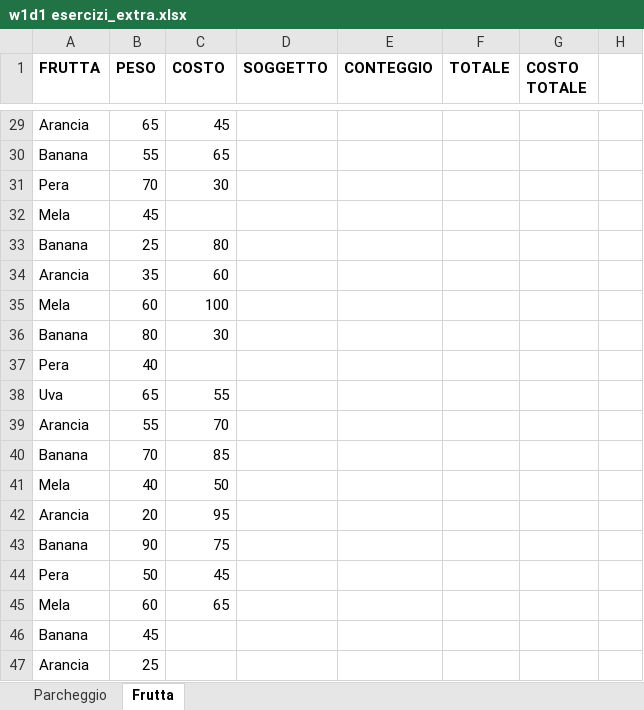
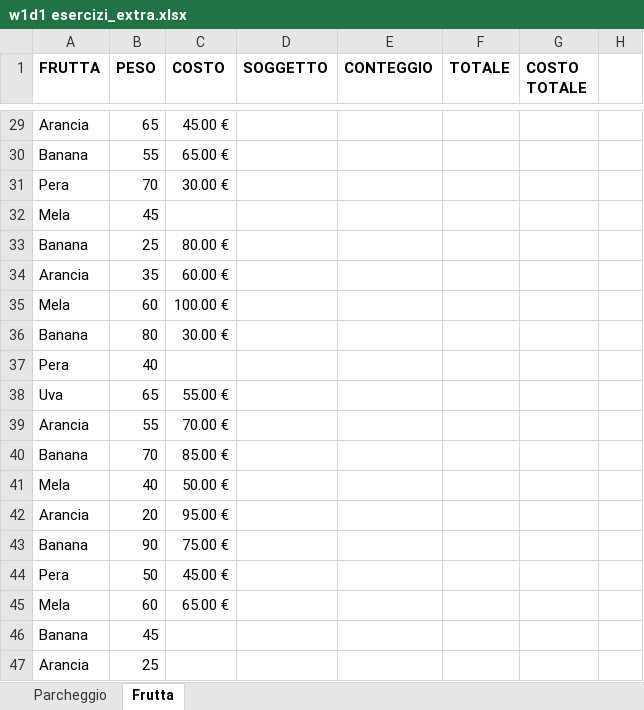
Before and after one commit to charlepaca93/EPICODE_EXCEL_DAPT0325, an Excel workbook: w1d1 esercizi_extra.xlsx, sheet Frutta, drawn as a sheet; only a part is shown, gaps mark what is left out; values as stored, in another font and other column widths than the file's, no borders; the diff covers the shown part only; the diff names each change by its address in the sheet, - before the commit and + after, or states it on an @@ line.

```diff
--- a/w1d1 esercizi_extra.xlsx (sheet Frutta)
+++ b/w1d1 esercizi_extra.xlsx (sheet Frutta)
-C29 (COSTO): 45
+C29 (COSTO): 45.00 €
-C30 (COSTO): 65
+C30 (COSTO): 65.00 €
-C31 (COSTO): 30
+C31 (COSTO): 30.00 €
-C33 (COSTO): 80
+C33 (COSTO): 80.00 €
-C34 (COSTO): 60
+C34 (COSTO): 60.00 €
-C35 (COSTO): 100
+C35 (COSTO): 100.00 €
-C36 (COSTO): 30
+C36 (COSTO): 30.00 €
-C38 (COSTO): 55
+C38 (COSTO): 55.00 €
-C39 (COSTO): 70
+C39 (COSTO): 70.00 €
-C40 (COSTO): 85
+C40 (COSTO): 85.00 €
-C41 (COSTO): 50
+C41 (COSTO): 50.00 €
-C42 (COSTO): 95
+C42 (COSTO): 95.00 €
-C43 (COSTO): 75
+C43 (COSTO): 75.00 €
-C44 (COSTO): 45
+C44 (COSTO): 45.00 €
-C45 (COSTO): 65
+C45 (COSTO): 65.00 €
```
Also changed, not shown: 27 edited cells, cell formats and merged cells elsewhere in this sheet, w2d1 esercizi.xlsx, 1 other file.
